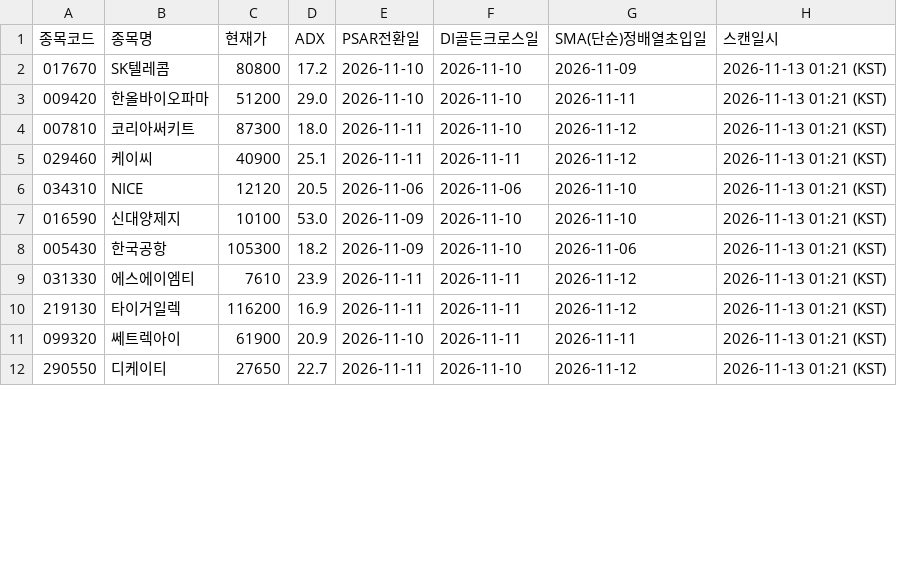
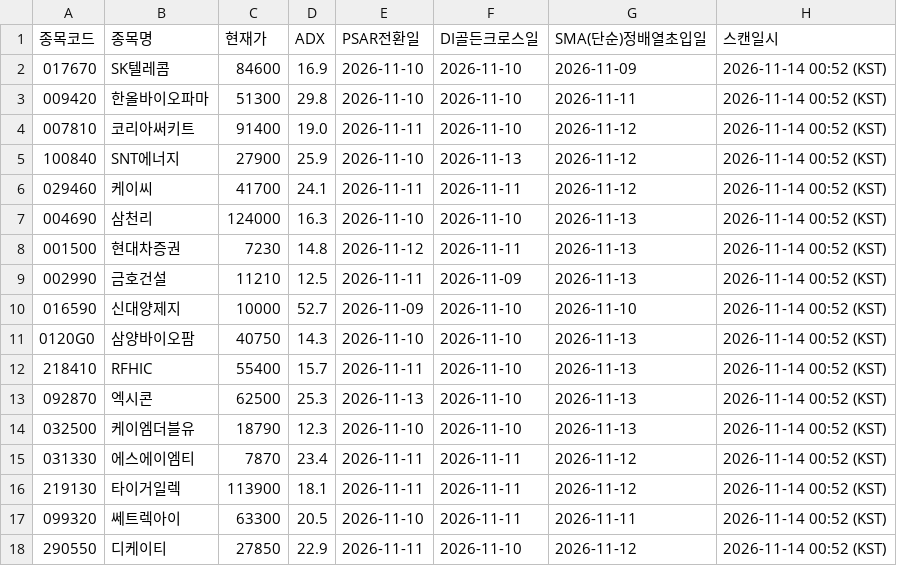
Before and after one commit to CSKIM12/DMI_PSAR_MA_signal, a CSV file: results/latest_signals.csv, drawn as a sheet; only a part is shown; the diff covers the shown part only.

```diff
--- a/results/latest_signals.csv
+++ b/results/latest_signals.csv
@@ -1,12 +1,18 @@
 종목코드,종목명,현재가,ADX,PSAR전환일,DI골든크로스일,SMA(단순)정배열초입일,스캔일시
-017670,SK텔레콤,80800,17.2,2026-11-10,2026-11-10,2026-11-09,2026-11-13 01:21 (KST)
-009420,한올바이오파마,51200,29.0,2026-11-10,2026-11-10,2026-11-11,2026-11-13 01:21 (KST)
-007810,코리아써키트,87300,18.0,2026-11-11,2026-11-10,2026-11-12,2026-11-13 01:21 (KST)
-029460,케이씨,40900,25.1,2026-11-11,2026-11-11,2026-11-12,2026-11-13 01:21 (KST)
-034310,NICE,12120,20.5,2026-11-06,2026-11-06,2026-11-10,2026-11-13 01:21 (KST)
-016590,신대양제지,10100,53.0,2026-11-09,2026-11-10,2026-11-10,2026-11-13 01:21 (KST)
-005430,한국공항,105300,18.2,2026-11-09,2026-11-10,2026-11-06,2026-11-13 01:21 (KST)
-031330,에스에이엠티,7610,23.9,2026-11-11,2026-11-11,2026-11-12,2026-11-13 01:21 (KST)
-219130,타이거일렉,116200,16.9,2026-11-11,2026-11-11,2026-11-12,2026-11-13 01:21 (KST)
-099320,쎄트렉아이,61900,20.9,2026-11-10,2026-11-11,2026-11-11,2026-11-13 01:21 (KST)
-290550,디케이티,27650,22.7,2026-11-11,2026-11-10,2026-11-12,2026-11-13 01:21 (KST)
+017670,SK텔레콤,84600,16.9,2026-11-10,2026-11-10,2026-11-09,2026-11-14 00:52 (KST)
+009420,한올바이오파마,51300,29.8,2026-11-10,2026-11-10,2026-11-11,2026-11-14 00:52 (KST)
+007810,코리아써키트,91400,19.0,2026-11-11,2026-11-10,2026-11-12,2026-11-14 00:52 (KST)
+100840,SNT에너지,27900,25.9,2026-11-10,2026-11-13,2026-11-12,2026-11-14 00:52 (KST)
+029460,케이씨,41700,24.1,2026-11-11,2026-11-11,2026-11-12,2026-11-14 00:52 (KST)
+004690,삼천리,124000,16.3,2026-11-10,2026-11-10,2026-11-13,2026-11-14 00:52 (KST)
+001500,현대차증권,7230,14.8,2026-11-12,2026-11-11,2026-11-13,2026-11-14 00:52 (KST)
+002990,금호건설,11210,12.5,2026-11-11,2026-11-09,2026-11-13,2026-11-14 00:52 (KST)
+016590,신대양제지,10000,52.7,2026-11-09,2026-11-10,2026-11-10,2026-11-14 00:52 (KST)
+0120G0,삼양바이오팜,40750,14.3,2026-11-10,2026-11-10,2026-11-13,2026-11-14 00:52 (KST)
+218410,RFHIC,55400,15.7,2026-11-11,2026-11-10,2026-11-13,2026-11-14 00:52 (KST)
+092870,엑시콘,62500,25.3,2026-11-13,2026-11-10,2026-11-13,2026-11-14 00:52 (KST)
+032500,케이엠더블유,18790,12.3,2026-11-10,2026-11-10,2026-11-13,2026-11-14 00:52 (KST)
+031330,에스에이엠티,7870,23.4,2026-11-11,2026-11-11,2026-11-12,2026-11-14 00:52 (KST)
+219130,타이거일렉,113900,18.1,2026-11-11,2026-11-11,2026-11-12,2026-11-14 00:52 (KST)
+099320,쎄트렉아이,63300,20.5,2026-11-10,2026-11-11,2026-11-11,2026-11-14 00:52 (KST)
+290550,디케이티,27850,22.9,2026-11-11,2026-11-10,2026-11-12,2026-11-14 00:52 (KST)
```
Also changed, not shown: 4 added rows, 1 removed row and 9 edited cells elsewhere in this file, 1 other file.
